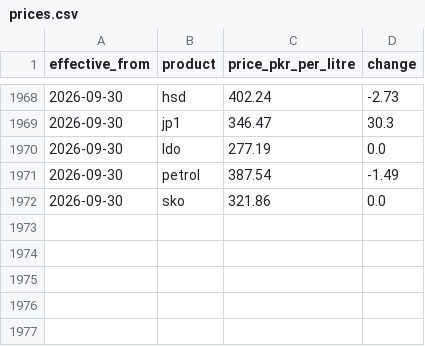
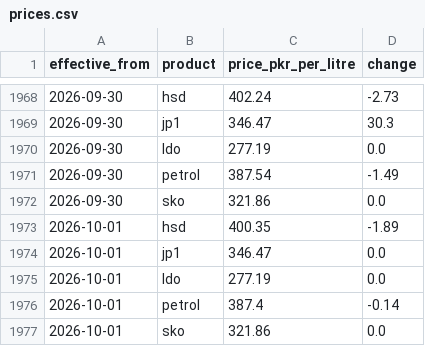
Before and after one commit to Mohid2025/pak-fuel, a CSV file: public/data/prices.csv, drawn as a sheet; only a part is shown, gaps mark what is left out; the diff names each change by its address in the sheet, - before the commit and + after, or states it on an @@ line.

```diff
--- a/public/data/prices.csv
+++ b/public/data/prices.csv
+row 1973: 2026-10-01 | hsd | 400.35 | -1.89
+row 1974: 2026-10-01 | jp1 | 346.47 | 0.0
+row 1975: 2026-10-01 | ldo | 277.19 | 0.0
+row 1976: 2026-10-01 | petrol | 387.4 | -0.14
+row 1977: 2026-10-01 | sko | 321.86 | 0.0
```
Also changed, not shown: 1 other file.
